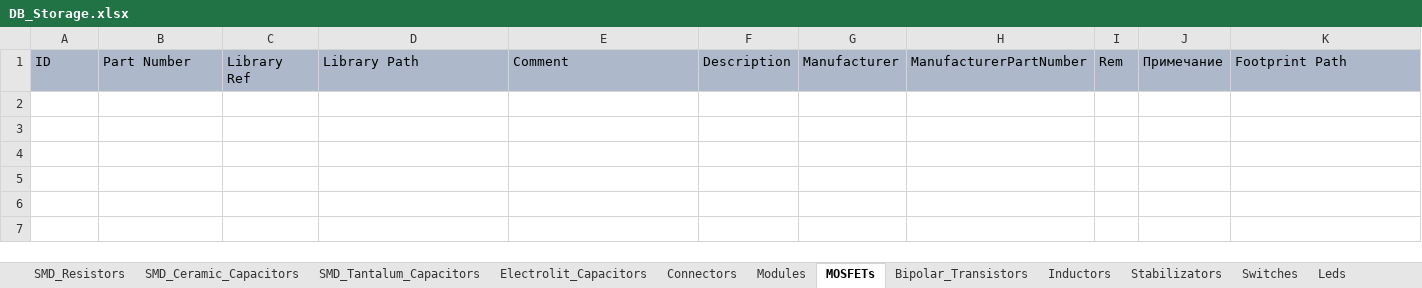
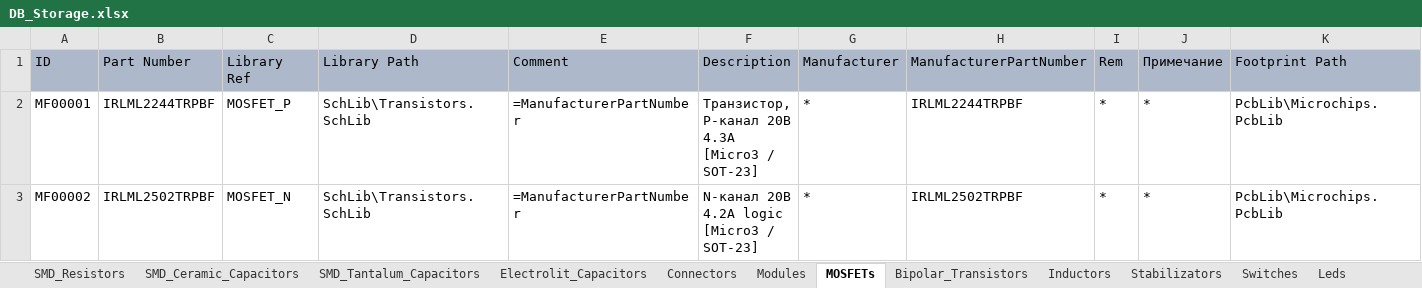
Before and after one commit to SergeyLadanov/AltiumComponentsDB, an Excel workbook: DB_Storage.xlsx, sheet MOSFETs, drawn as a sheet; only a part is shown; values as stored, in another font and other column widths than the file's, no borders; rows hold the shown columns only; the diff names each change by its address in the sheet, - before the commit and + after, or states it on an @@ line.

```diff
--- a/DB_Storage.xlsx (sheet MOSFETs)
+++ b/DB_Storage.xlsx (sheet MOSFETs)
+row 2: MF00001 | IRLML2244TRPBF | MOSFET_P | SchLib\Transistors.SchLib | =ManufacturerPartNumber | Транзистор, P-канал 20В 4.3А [Micro3 / SOT-23] | * | IRLML2244TRPBF | * | * | PcbLib\Microchips.PcbLib
+row 3: MF00002 | IRLML2502TRPBF | MOSFET_N | SchLib\Transistors.SchLib | =ManufacturerPartNumber | N-канал 20В 4.2А logic [Micro3 / SOT-23] | * | IRLML2502TRPBF | * | * | PcbLib\Microchips.PcbLib
```
Also changed, not shown: sheet Bipolar_Transistors, sheet Connectors.
